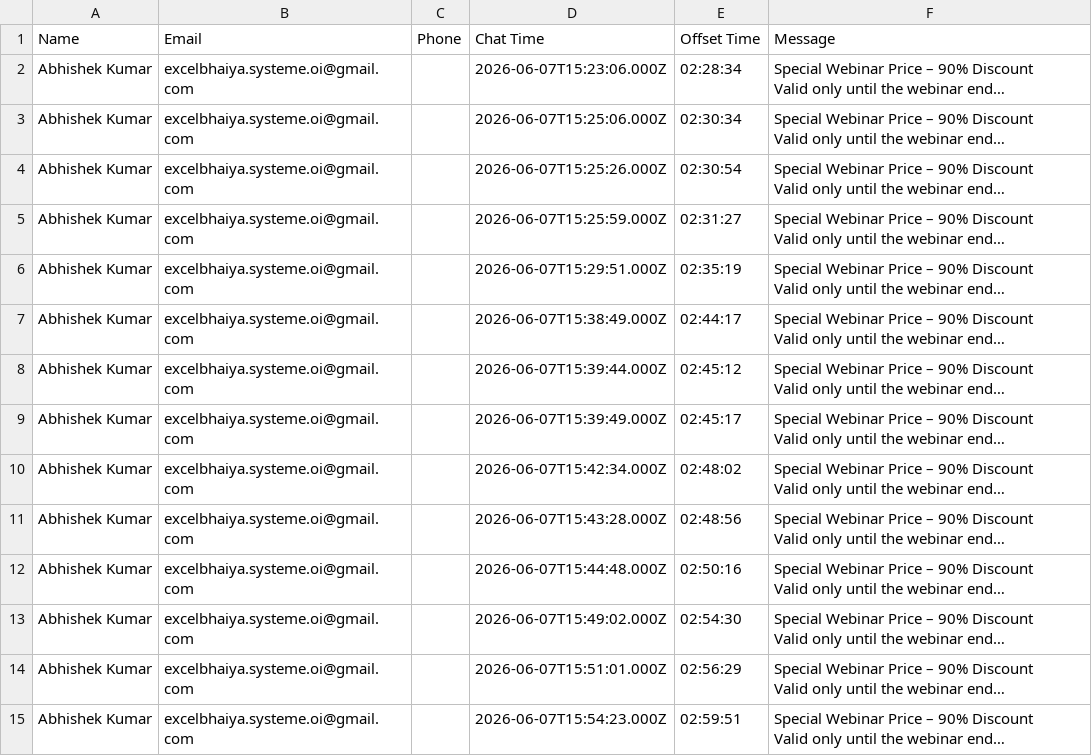
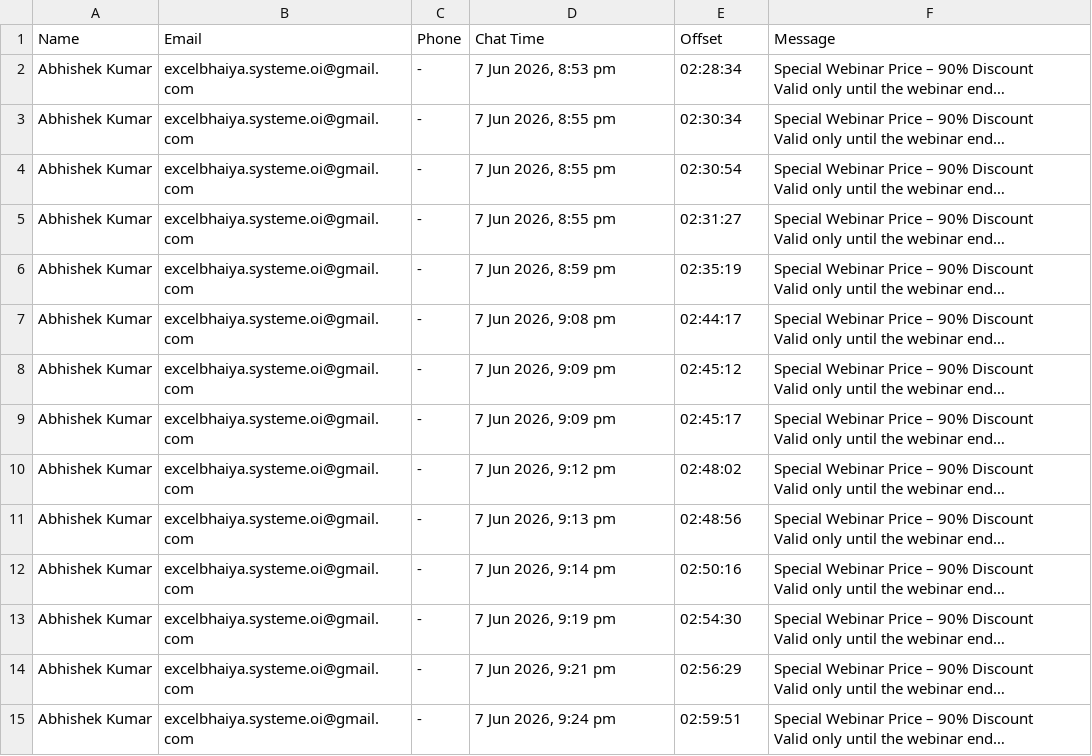
Before and after one commit to abhishek-dungen/Zoom-Attendace, a CSV file: site/data/payment-weekly/2026-06-07-83171349828-participant-chat.csv, drawn as a sheet; only a part is shown; long unchanged cells end in …; the diff covers the shown part only; the diff names each change by its address in the sheet, - before the commit and + after, or states it on an @@ line.

```diff
--- a/site/data/payment-weekly/2026-06-07-83171349828-participant-chat.csv
+++ b/site/data/payment-weekly/2026-06-07-83171349828-participant-chat.csv
-E1: Offset Time
+E1: Offset
-C2:C15 (Phone): (empty)
+C2:C15 (Phone): -
-D2 (Chat Time): 2026-06-07T15:23:06.000Z
+D2 (Chat Time): 7 Jun 2026, 8:53 pm
-D3 (Chat Time): 2026-06-07T15:25:06.000Z
+D3 (Chat Time): 7 Jun 2026, 8:55 pm
-D4 (Chat Time): 2026-06-07T15:25:26.000Z
+D4 (Chat Time): 7 Jun 2026, 8:55 pm
-D5 (Chat Time): 2026-06-07T15:25:59.000Z
+D5 (Chat Time): 7 Jun 2026, 8:55 pm
-D6 (Chat Time): 2026-06-07T15:29:51.000Z
+D6 (Chat Time): 7 Jun 2026, 8:59 pm
-D7 (Chat Time): 2026-06-07T15:38:49.000Z
+D7 (Chat Time): 7 Jun 2026, 9:08 pm
-D8 (Chat Time): 2026-06-07T15:39:44.000Z
+D8 (Chat Time): 7 Jun 2026, 9:09 pm
-D9 (Chat Time): 2026-06-07T15:39:49.000Z
+D9 (Chat Time): 7 Jun 2026, 9:09 pm
-D10 (Chat Time): 2026-06-07T15:42:34.000Z
+D10 (Chat Time): 7 Jun 2026, 9:12 pm
-D11 (Chat Time): 2026-06-07T15:43:28.000Z
+D11 (Chat Time): 7 Jun 2026, 9:13 pm
-D12 (Chat Time): 2026-06-07T15:44:48.000Z
+D12 (Chat Time): 7 Jun 2026, 9:14 pm
-D13 (Chat Time): 2026-06-07T15:49:02.000Z
+D13 (Chat Time): 7 Jun 2026, 9:19 pm
-D14 (Chat Time): 2026-06-07T15:51:01.000Z
+D14 (Chat Time): 7 Jun 2026, 9:21 pm
-D15 (Chat Time): 2026-06-07T15:54:23.000Z
+D15 (Chat Time): 7 Jun 2026, 9:24 pm
```
Also changed, not shown: 28 edited cells elsewhere in this file, site/data/payment-weekly/2026-06-07-83171349828-prior-week-registered-attended.csv, 5 other files.
